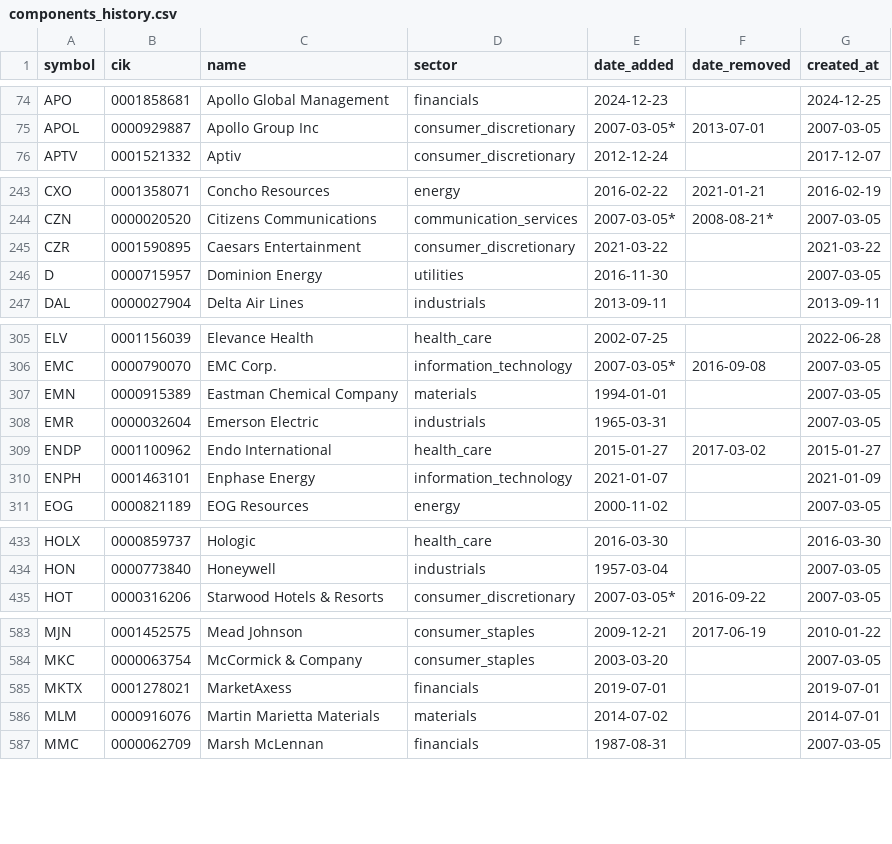
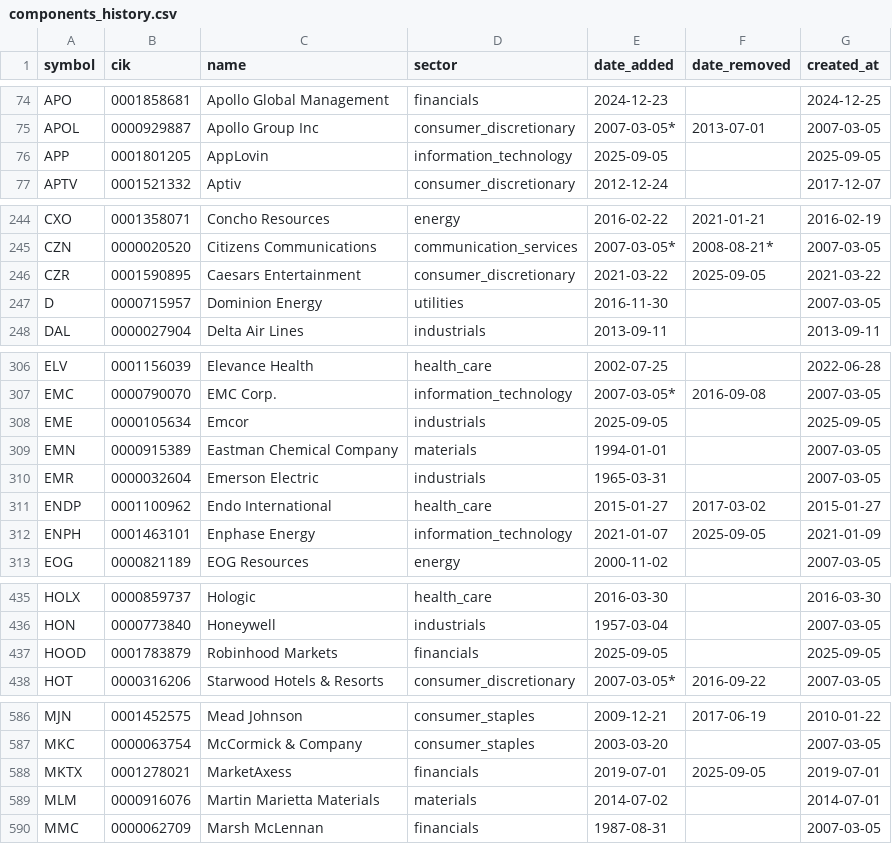
Before and after one commit to lawcal/sp500-components-history, a CSV file: data/components_history.csv, drawn as a sheet; only a part is shown, gaps mark what is left out.

```diff
--- a/data/components_history.csv
+++ b/data/components_history.csv
@@ -75,2 +75,3 @@ APO,0001858681,Apollo Global Management,financials,2024-12-23,,2024-12-25
 APOL,0000929887,Apollo Group Inc,consumer_discretionary,2007-03-05*,2013-07-01,2007-03-05
+APP,0001801205,AppLovin,information_technology,2025-09-05,,2025-09-05
 APTV,0001521332,Aptiv,consumer_discretionary,2012-12-24,,2017-12-07
@@ -244,3 +245,3 @@ CXO,0001358071,Concho Resources,energy,2016-02-22,2021-01-21,2016-02-19
 CZN,0000020520,Citizens Communications,communication_services,2007-03-05*,2008-08-21*,2007-03-05
-CZR,0001590895,Caesars Entertainment,consumer_discretionary,2021-03-22,,2021-03-22
+CZR,0001590895,Caesars Entertainment,consumer_discretionary,2021-03-22,2025-09-05,2021-03-22
 D,0000715957,Dominion Energy,utilities,2016-11-30,,2007-03-05
@@ -306,2 +307,3 @@ ELV,0001156039,Elevance Health,health_care,2002-07-25,,2022-06-28
 EMC,0000790070,EMC Corp.,information_technology,2007-03-05*,2016-09-08,2007-03-05
+EME,0000105634,Emcor,industrials,2025-09-05,,2025-09-05
 EMN,0000915389,Eastman Chemical Company,materials,1994-01-01,,2007-03-05
@@ -309,3 +311,3 @@ EMR,0000032604,Emerson Electric,industrials,1965-03-31,,2007-03-05
 ENDP,0001100962,Endo International,health_care,2015-01-27,2017-03-02,2015-01-27
-ENPH,0001463101,Enphase Energy,information_technology,2021-01-07,,2021-01-09
+ENPH,0001463101,Enphase Energy,information_technology,2021-01-07,2025-09-05,2021-01-09
 EOG,0000821189,EOG Resources,energy,2000-11-02,,2007-03-05
@@ -434,2 +436,3 @@ HOLX,0000859737,Hologic,health_care,2016-03-30,,2016-03-30
 HON,0000773840,Honeywell,industrials,1957-03-04,,2007-03-05
+HOOD,0001783879,Robinhood Markets,financials,2025-09-05,,2025-09-05
 HOT,0000316206,Starwood Hotels & Resorts,consumer_discretionary,2007-03-05*,2016-09-22,2007-03-05
@@ -584,3 +587,3 @@ MJN,0001452575,Mead Johnson,consumer_staples,2009-12-21,2017-06-19,2010-01-22
 MKC,0000063754,McCormick & Company,consumer_staples,2003-03-20,,2007-03-05
-MKTX,0001278021,MarketAxess,financials,2019-07-01,,2019-07-01
+MKTX,0001278021,MarketAxess,financials,2019-07-01,2025-09-05,2019-07-01
 MLM,0000916076,Martin Marietta Materials,materials,2014-07-02,,2014-07-01
```
Also changed, not shown: 2 other files.
